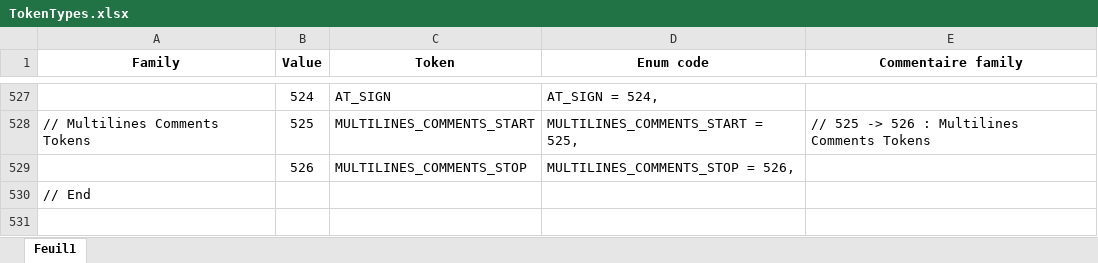
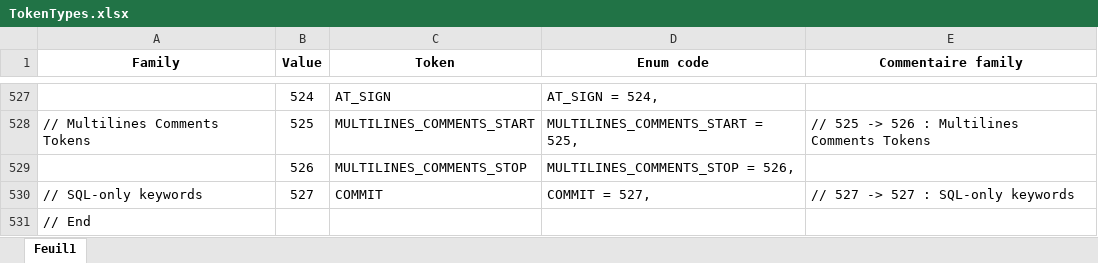
Before and after one commit to TypeCobolTeam/TypeCobol, an Excel workbook: Documentation/TokenTypes.xlsx, sheet Feuil1, drawn as a sheet; only a part is shown, gaps mark what is left out; values as stored, in another font and other column widths than the file's, no borders; conditional formats not drawn; the diff names each change by its address in the sheet, - before the commit and + after, or states it on an @@ line.

Commit message:
WI #2138 Update TokentTypes.xlsx

```diff
--- a/Documentation/TokenTypes.xlsx (sheet Feuil1)
+++ b/Documentation/TokenTypes.xlsx (sheet Feuil1)
+row 530: // SQL-only keywords | 527 | COMMIT | COMMIT = 527, | // 527 -> 527 : SQL-only keywords
```
Also changed, not shown: 1 other file.
